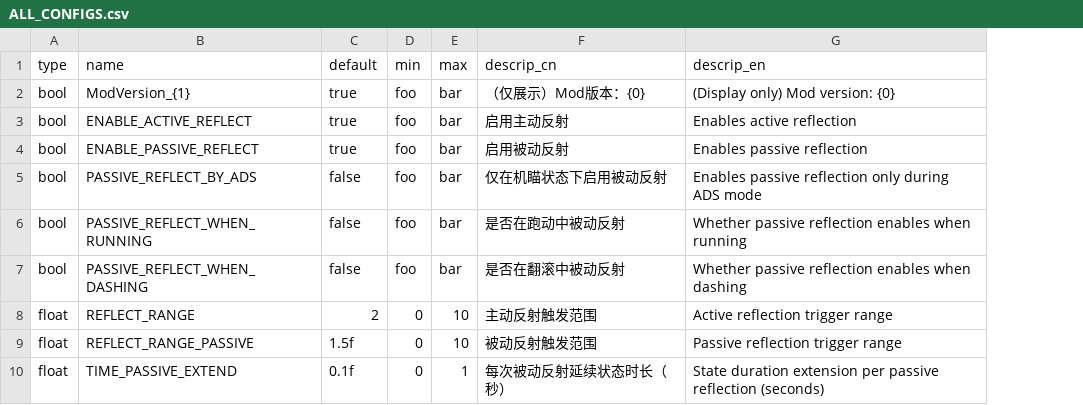
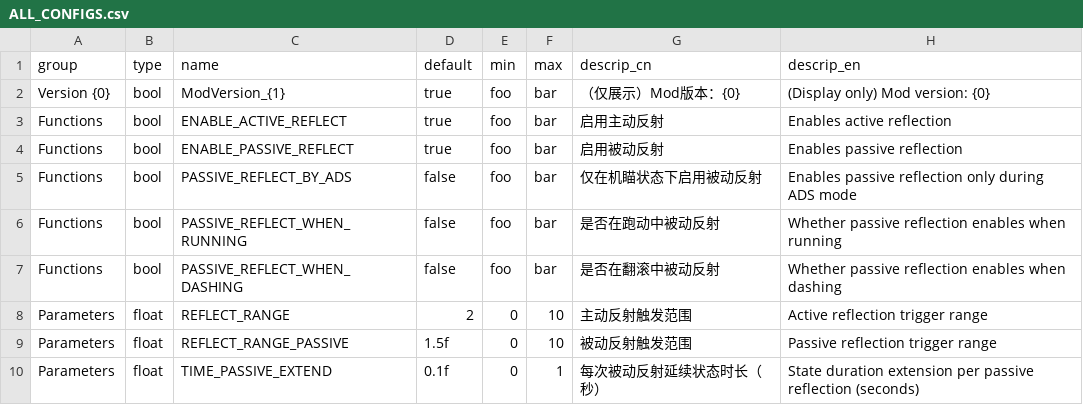
Before and after one commit to YukkuriC/YetAnotherDuckovMod, a CSV file: ProjectileReflector/static/ALL_CONFIGS.csv, drawn as a sheet; only a part is shown; the diff names each change by its address in the sheet, - before the commit and + after, or states it on an @@ line.

Commit message:
config大修
- ModConfig反转，不等那个issue了
- 准备ModSettings分组

```diff
--- a/ProjectileReflector/static/ALL_CONFIGS.csv
+++ b/ProjectileReflector/static/ALL_CONFIGS.csv
+column A (group), rows 2-10: Version {0} | Functions | Functions | Functions | Functions | Functions | Parameters | Parameters | Parameters
```
Also changed, not shown: 3 other files.
